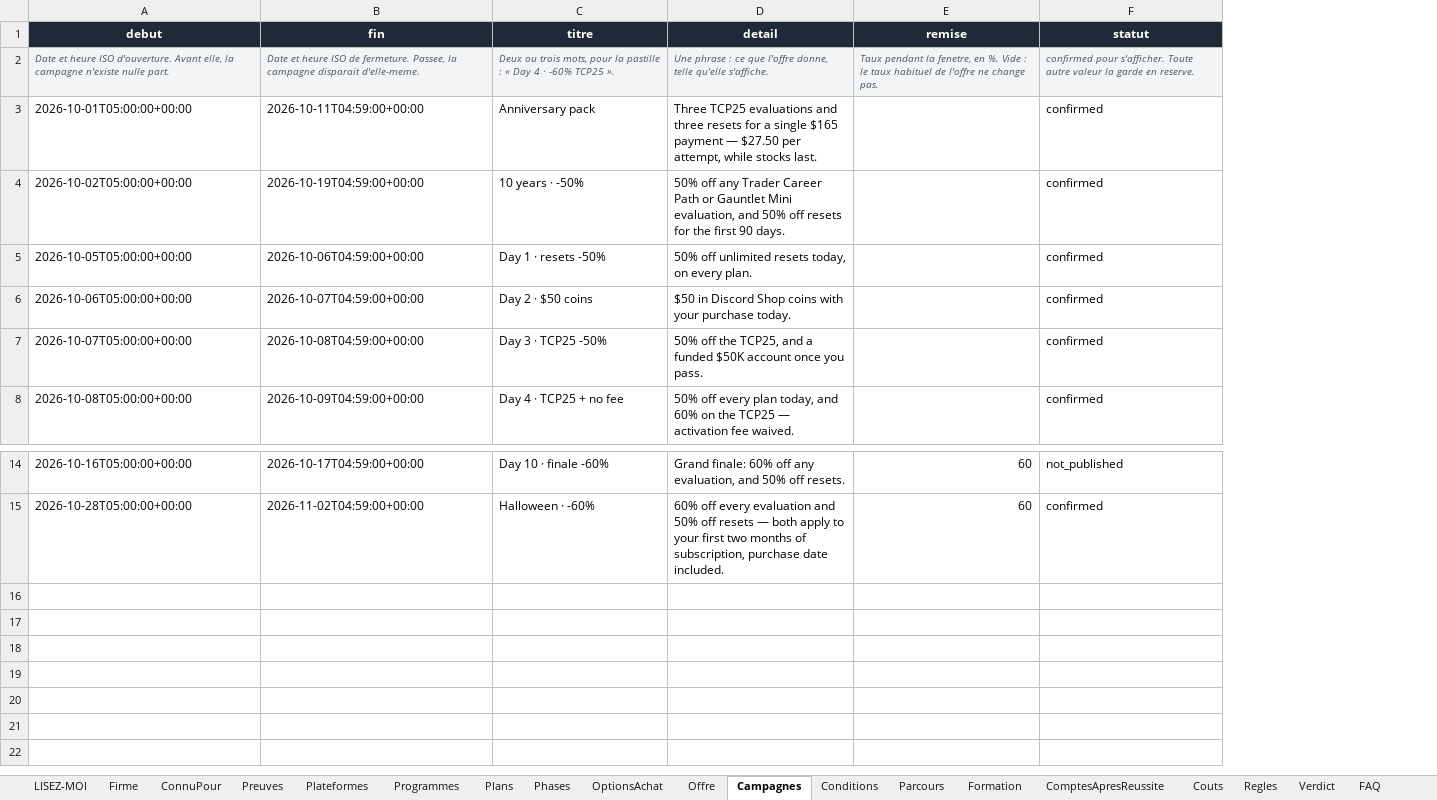
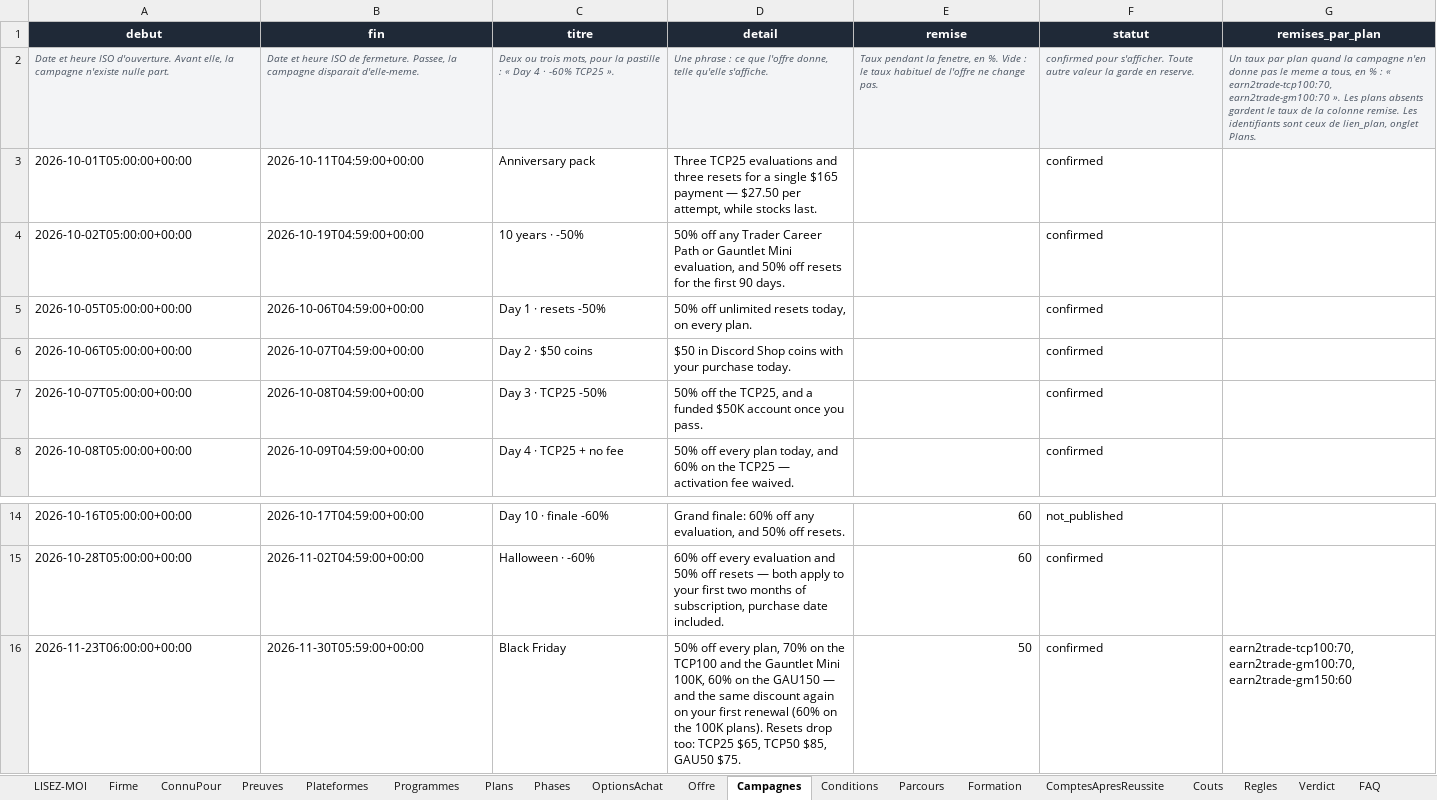
Before and after one commit to Sofiane5959/propfirmscanner-landing, an Excel workbook: data/firms/earn2trade.xlsx, sheet Campagnes, drawn as a sheet; only a part is shown, gaps mark what is left out; values as stored, in another font and other column widths than the file's, no borders; the diff names each change by its address in the sheet, - before the commit and + after, or states it on an @@ line.

```diff
--- a/data/firms/earn2trade.xlsx (sheet Campagnes)
+++ b/data/firms/earn2trade.xlsx (sheet Campagnes)
+column G (remises_par_plan), row 2: Un taux par plan quand la campagne n'en donne pas le meme a tous, en % : « earn2trade-tcp100:70, earn2trade-gm100:70 ». Les plans absents gardent le taux de la colonne remise. Les identifiants sont ceux de lien_plan, onglet Plans.
+row 16: 2026-11-23T06:00:00+00:00 | 2026-11-30T05:59:00+00:00 | Black Friday | 50% off every plan, 70% on the TCP100 and the Gauntlet Mini 100K, 60% on the GAU150 — and the same discount again on your first renewal (60% on the 100K plans). Resets drop too: TCP25 $65, TCP50 $85, GAU50 $75. | 50 | confirmed | earn2trade-tcp100:70, earn2trade-gm100:70, earn2trade-gm150:60
```
Also changed, not shown: sheet Offre, 6 other files.
